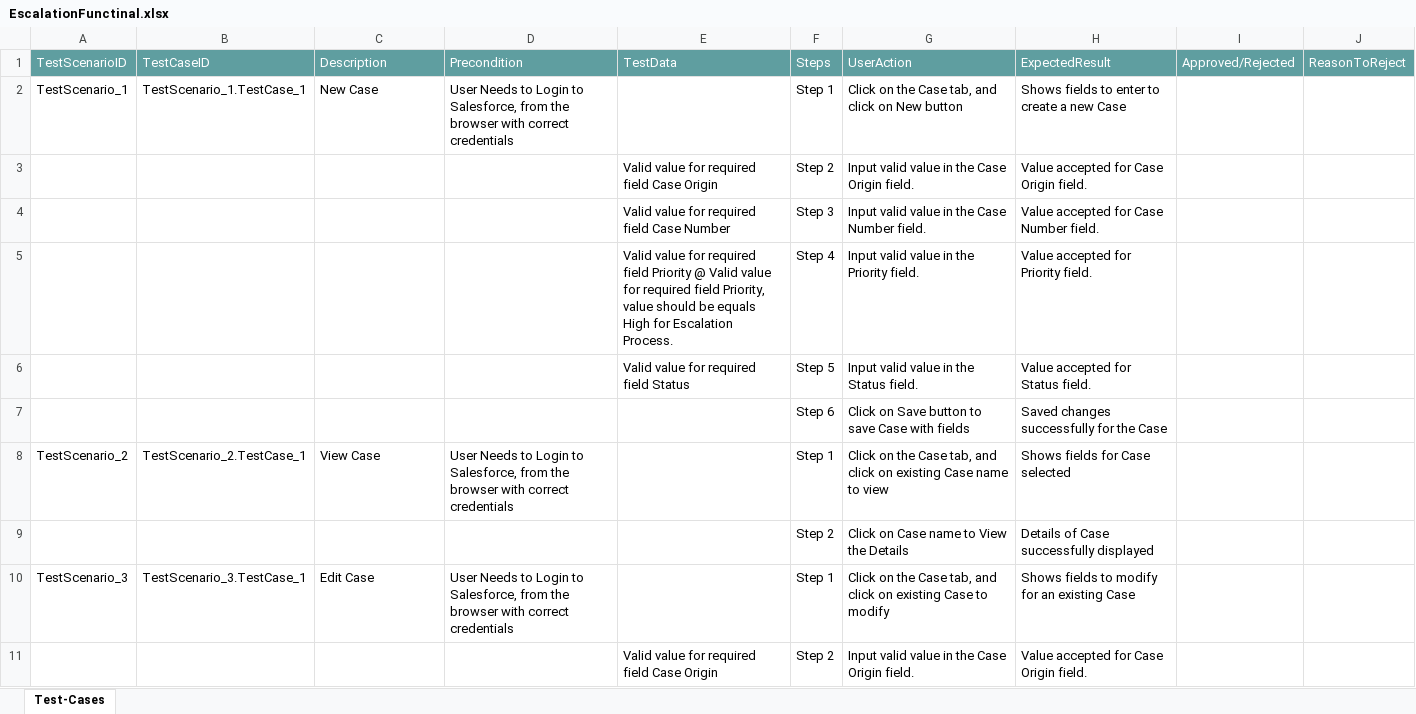
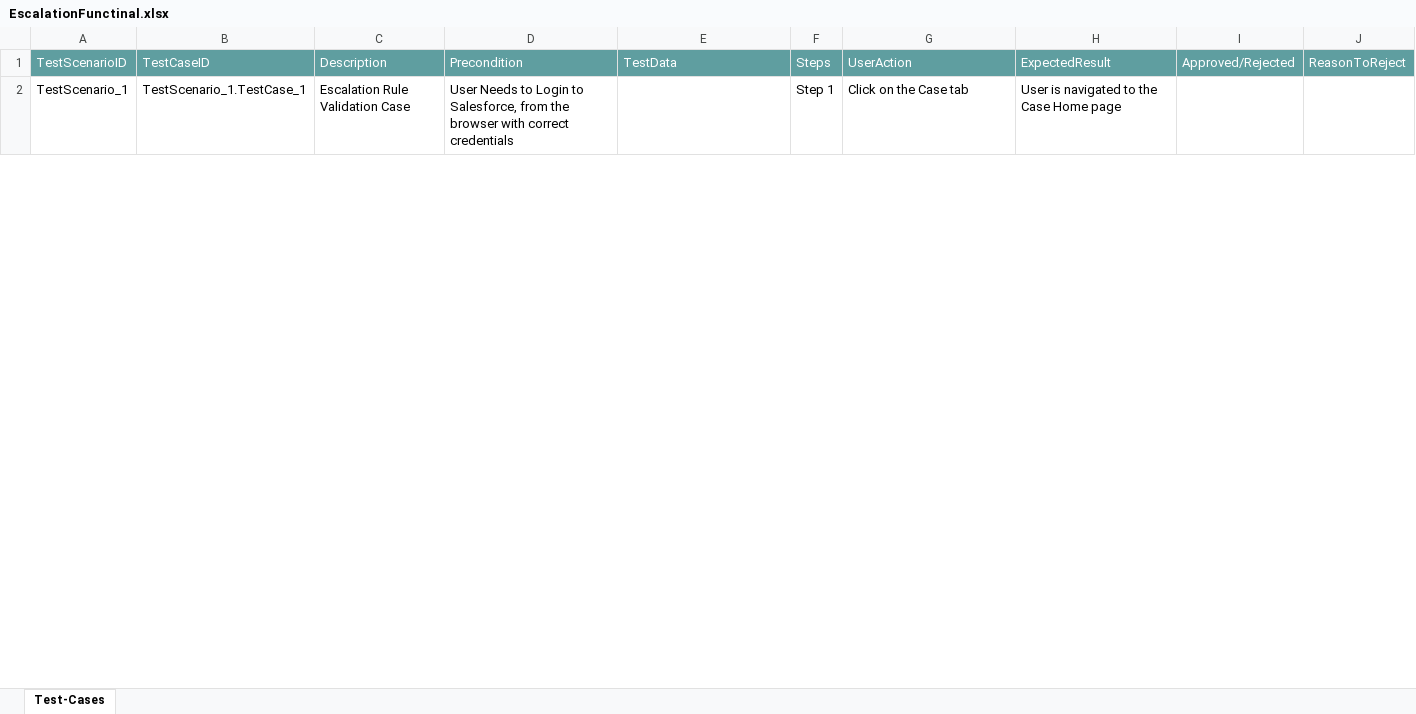
Before and after one commit to ShaikMohamedIrfan/Radhika, an Excel workbook: EscalationFunctinal.xlsx, sheet Test-Cases, drawn as a sheet; only a part is shown; values as stored, in another font and other column widths than the file's, no borders; table styles not drawn; the diff covers the shown part only; the diff names each change by its address in the sheet, - before the commit and + after, or states it on an @@ line.

Commit message:
Initial Commit for Verification of Test cases

```diff
--- a/EscalationFunctinal.xlsx (sheet Test-Cases)
+++ b/EscalationFunctinal.xlsx (sheet Test-Cases)
-C2: New Case
+C2: Escalation Rule Validation Case
-G2: Click on the Case tab, and click on New button
+G2: Click on the Case tab
-H2: Shows fields to enter to create a new Case
+H2: User is navigated to the Case Home page
-row 3:  |  |  |  | Valid value for required field Case Origin | Step 2 | Input valid value in the Case Origin field. | Value accepted for Case Origin field.
-row 4:  |  |  |  | Valid value for required field Case Number | Step 3 | Input valid value in the Case Number field. | Value accepted for Case Number field.
-row 5:  |  |  |  | Valid value for required field Priority @ Valid value for required field Priority, value should be equals High for Escalation Process. | Step 4 | Input valid value in the Priority field. | Value accepted for Priority field.
-row 6:  |  |  |  | Valid value for required field Status | Step 5 | Input valid value in the Status field. | Value accepted for Status field.
-row 7:  |  |  |  |  | Step 6 | Click on Save button to save Case with fields | Saved changes successfully for the Case
-row 8: TestScenario_2 | TestScenario_2.TestCase_1 | View Case | User Needs to Login to Salesforce, from the browser with correct credentials |  | Step 1 | Click on the Case tab, and click on existing Case name to view | Shows fields for Case selected
-row 9:  |  |  |  |  | Step 2 | Click on Case name to View the Details | Details of Case successfully displayed
-row 10: TestScenario_3 | TestScenario_3.TestCase_1 | Edit Case | User Needs to Login to Salesforce, from the browser with correct credentials |  | Step 1 | Click on the Case tab, and click on existing Case to modify | Shows fields to modify for an existing Case
-row 11:  |  |  |  | Valid value for required field Case Origin | Step 2 | Input valid value in the Case Origin field. | Value accepted for Case Origin field.
```
Also changed, not shown: 29 removed rows and 9 edited cells elsewhere in this sheet.
